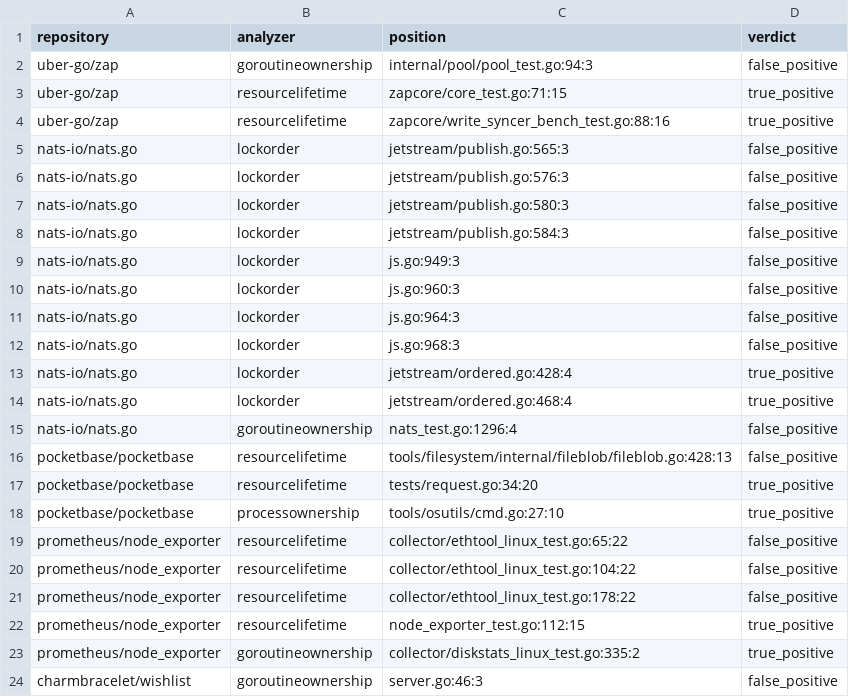
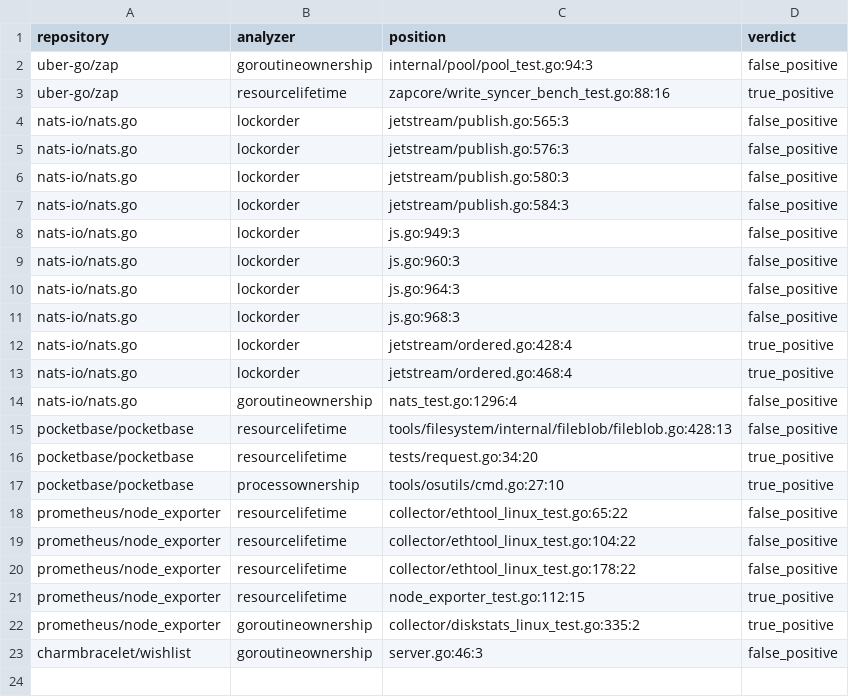
Before and after one commit to kojah/gohawk, a CSV file: benchmarks/precision/round-12/labels.csv, drawn as a sheet.

Commit message:
Retire a zap label no build reproduces
uber-go/zap zapcore/core_test.go:71:15 is a real leak: os.CreateTemp whose
handle is handed to NewCore and never closed, where t.TempDir removes the
directory but not the descriptor. No gohawk build reports it, including the one
contemporaneous with the batch that recorded it, which reports the neighbouring
write_syncer_bench_test.go:88:16 and nothing in core_test.go at all.

The fact is not the gap. NewCore summarizes its writer parameter as
ReturnedOwner, ReturnedView, Retained, so the view is claimed correctly and the
silence is downstream, where Retained falls back to unknown. The call site
consumes the constructor result through an interface method rather than binding
it, which is where the classification stops.

Retire it as an accepted false negative rather than leave the cohort failing on
a diagnostic nobody can produce, and record the gap beside the round. Lowering
labels.expected in the same change is what keeps the loss deliberate.

Round 12 checks 22 labels and passes. The baseline is refreshed at current
behaviour, which is one finding larger: c31dd73 restored the neighbouring leak.

```diff
--- a/benchmarks/precision/round-12/labels.csv
+++ b/benchmarks/precision/round-12/labels.csv
@@ -2,3 +2,2 @@ repository,analyzer,position,verdict
 uber-go/zap,goroutineownership,internal/pool/pool_test.go:94:3,false_positive
-uber-go/zap,resourcelifetime,zapcore/core_test.go:71:15,true_positive
 uber-go/zap,resourcelifetime,zapcore/write_syncer_bench_test.go:88:16,true_positive
```
Also changed, not shown: benchmarks/precision/round-12/findings.tsv, 2 other files.
